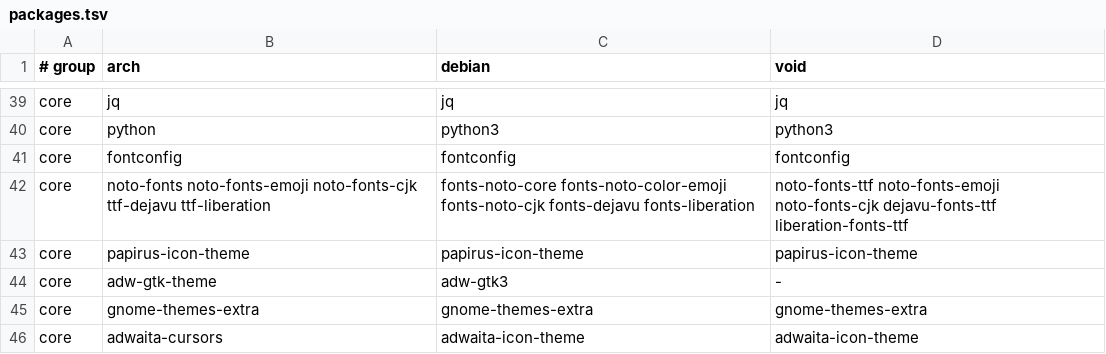
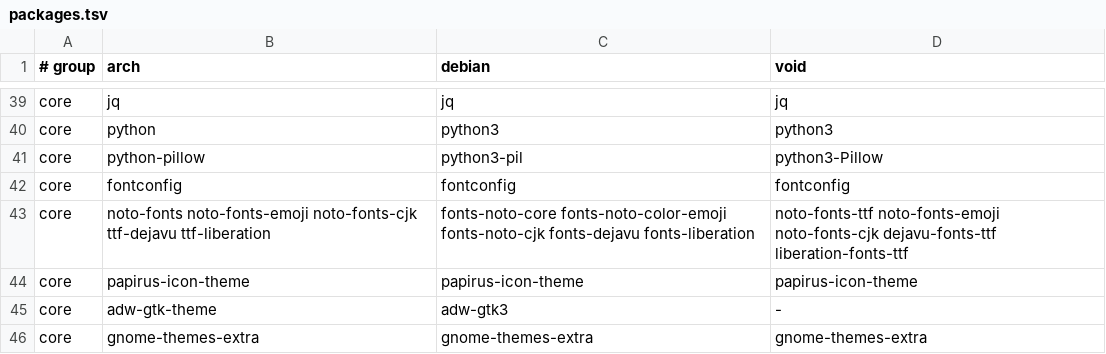
Before and after one commit to plaintextlab/tuxcraft, a TSV file: data/packages.tsv, drawn as a sheet; only a part is shown, gaps mark what is left out; the shorter side is filled out with more unchanged rows.

```diff
--- a/data/packages.tsv
+++ b/data/packages.tsv
@@ -40,2 +40,3 @@ core	jq	jq	jq
 core	python	python3	python3
+core	python-pillow	python3-pil	python3-Pillow
 core	fontconfig	fontconfig	fontconfig
```
Also changed, not shown: 6 other files.
